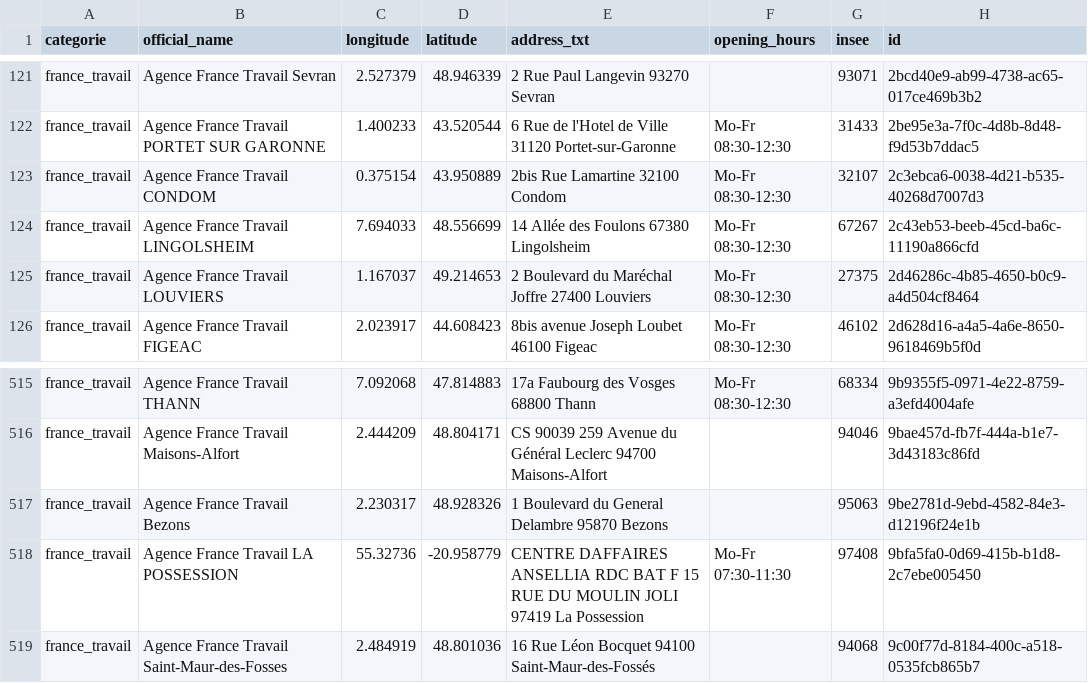
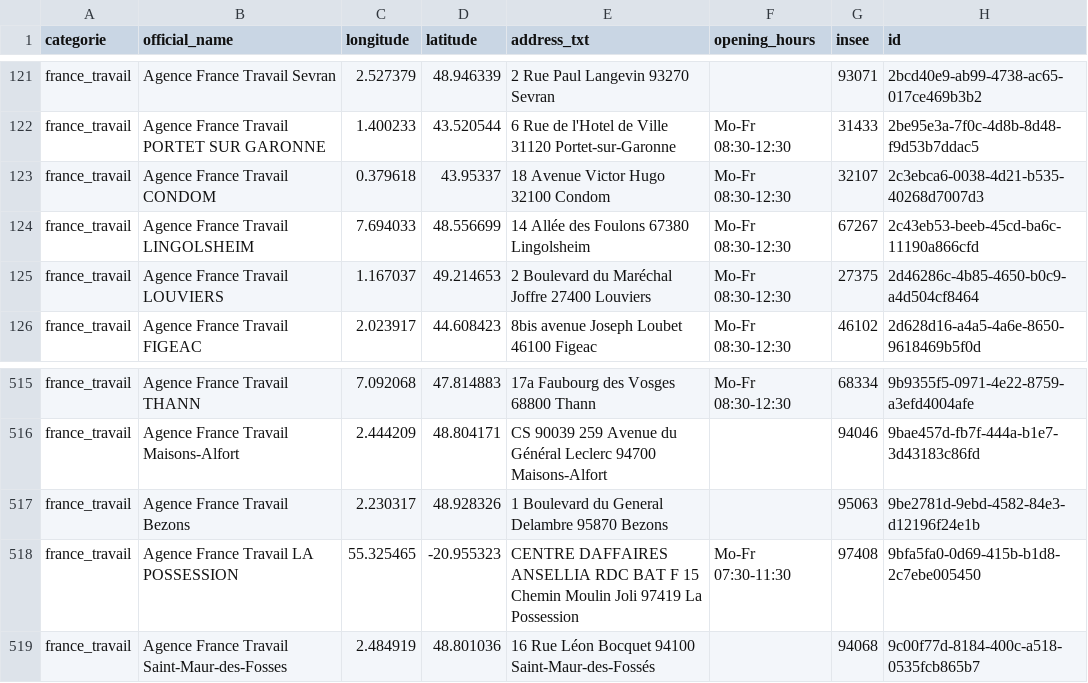
Before and after one commit to nlehuby/sepuqu, a CSV file: france_travail.csv, drawn as a sheet; only a part is shown, gaps mark what is left out.

```diff
--- a/france_travail.csv
+++ b/france_travail.csv
@@ -122,3 +122,3 @@ france_travail,Agence France Travail Sevran,2.527379,48.946339,2 Rue Paul Langev
 france_travail,Agence France Travail PORTET SUR GARONNE,1.400233,43.520544,6 Rue de l'Hotel de Ville 31120 Portet-sur-Garonne,Mo-Fr 08:30-12:30,31433,2be95e3a-7f0c-4d8b-8d48-f9d53b7ddac5
-france_travail,Agence France Travail CONDOM,0.375154,43.950889,2bis Rue Lamartine 32100 Condom,Mo-Fr 08:30-12:30,32107,2c3ebca6-0038-4d21-b535-40268d7007d3
+france_travail,Agence France Travail CONDOM,0.379618,43.95337,18 Avenue Victor Hugo 32100 Condom,Mo-Fr 08:30-12:30,32107,2c3ebca6-0038-4d21-b535-40268d7007d3
 france_travail,Agence France Travail LINGOLSHEIM,7.694033,48.556699,14 Allée des Foulons 67380 Lingolsheim,Mo-Fr 08:30-12:30,67267,2c43eb53-beeb-45cd-ba6c-11190a866cfd
@@ -517,3 +517,3 @@ france_travail,Agence France Travail Maisons-Alfort,2.444209,48.804171,CS 90039
 france_travail,Agence France Travail Bezons,2.230317,48.928326,1 Boulevard du General Delambre 95870 Bezons,,95063,9be2781d-9ebd-4582-84e3-d12196f24e1b
-france_travail,Agence France Travail LA POSSESSION,55.32736,-20.958779,CENTRE DAFFAIRES ANSELLIA RDC BAT F  15 RUE DU MOULIN JOLI 97419 La Possession,Mo-Fr 07:30-11:30,97408,9bfa5fa0-0d69-415b-b1d8-2c7ebe005450
+france_travail,Agence France Travail LA POSSESSION,55.325465,-20.955323,CENTRE DAFFAIRES ANSELLIA RDC BAT F  15 Chemin Moulin Joli 97419 La Possession,Mo-Fr 07:30-11:30,97408,9bfa5fa0-0d69-415b-b1d8-2c7ebe005450
 france_travail,Agence France Travail Saint-Maur-des-Fosses,2.484919,48.801036,16 Rue Léon Bocquet 94100 Saint-Maur-des-Fossés,,94068,9c00f77d-8184-400c-a518-0535fcb865b7
```
Also changed, not shown: focus_with_osm.csv.
